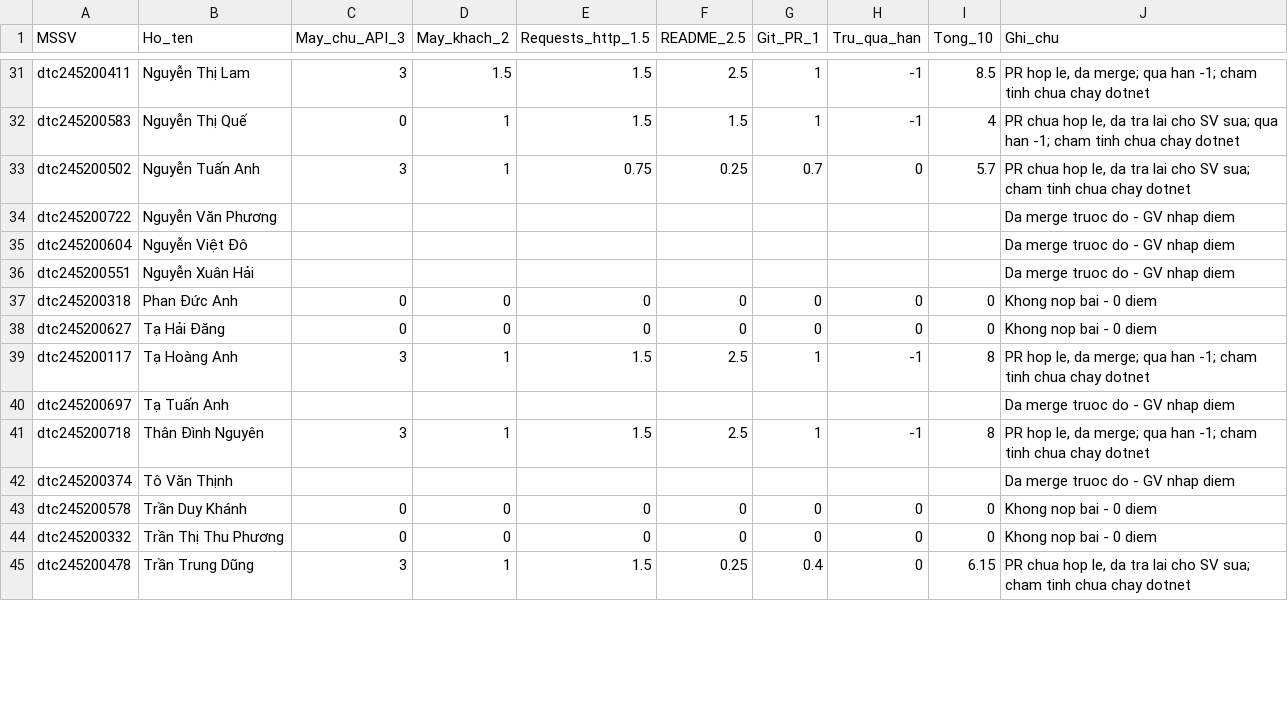
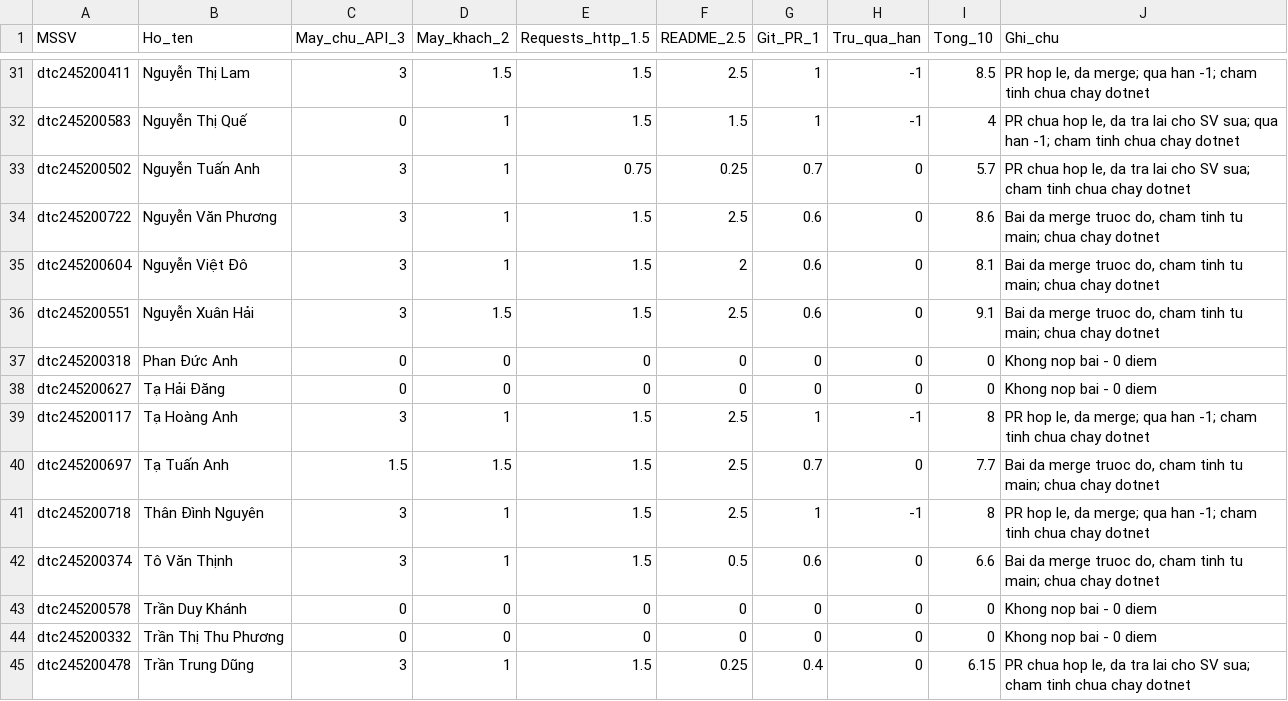
Before and after one commit to DTC245200620/CNTTK23D, a CSV file: _BangTheoDoi/DiemGV_Bai2.csv, drawn as a sheet; only a part is shown, gaps mark what is left out; the diff covers the shown part only.

Commit message:
Update scores and comments for students

```diff
--- a/_BangTheoDoi/DiemGV_Bai2.csv
+++ b/_BangTheoDoi/DiemGV_Bai2.csv
@@ -33,5 +33,5 @@ dtc245200583,Nguyễn Thị Quế,0,1,1.5,1.5,1,-1,4,"PR chua hop le, da tra lai
 dtc245200502,Nguyễn Tuấn Anh,3,1,0.75,0.25,0.7,0,5.7,"PR chua hop le, da tra lai cho SV sua; cham tinh chua chay dotnet"
-dtc245200722,Nguyễn Văn Phương,,,,,,,,Da merge truoc do - GV nhap diem
-dtc245200604,Nguyễn Việt Đô,,,,,,,,Da merge truoc do - GV nhap diem
-dtc245200551,Nguyễn Xuân Hải,,,,,,,,Da merge truoc do - GV nhap diem
+dtc245200722,Nguyễn Văn Phương,3,1,1.5,2.5,0.6,0,8.6,"Bai da merge truoc do, cham tinh tu main; chua chay dotnet"
+dtc245200604,Nguyễn Việt Đô,3,1,1.5,2,0.6,0,8.1,"Bai da merge truoc do, cham tinh tu main; chua chay dotnet"
+dtc245200551,Nguyễn Xuân Hải,3,1.5,1.5,2.5,0.6,0,9.1,"Bai da merge truoc do, cham tinh tu main; chua chay dotnet"
 dtc245200318,Phan Đức Anh,0,0,0,0,0,0,0,Khong nop bai - 0 diem
@@ -39,5 +39,5 @@ dtc245200627,Tạ Hải Đăng,0,0,0,0,0,0,0,Khong nop bai - 0 diem
 dtc245200117,Tạ Hoàng Anh,3,1,1.5,2.5,1,-1,8,"PR hop le, da merge; qua han -1; cham tinh chua chay dotnet"
-dtc245200697,Tạ Tuấn Anh,,,,,,,,Da merge truoc do - GV nhap diem
+dtc245200697,Tạ Tuấn Anh,1.5,1.5,1.5,2.5,0.7,0,7.7,"Bai da merge truoc do, cham tinh tu main; chua chay dotnet"
 dtc245200718,Thân Đình Nguyên,3,1,1.5,2.5,1,-1,8,"PR hop le, da merge; qua han -1; cham tinh chua chay dotnet"
-dtc245200374,Tô Văn Thịnh,,,,,,,,Da merge truoc do - GV nhap diem
+dtc245200374,Tô Văn Thịnh,3,1,1.5,0.5,0.6,0,6.6,"Bai da merge truoc do, cham tinh tu main; chua chay dotnet"
 dtc245200578,Trần Duy Khánh,0,0,0,0,0,0,0,Khong nop bai - 0 diem
```
Also changed, not shown: 64 edited cells elsewhere in this file.
